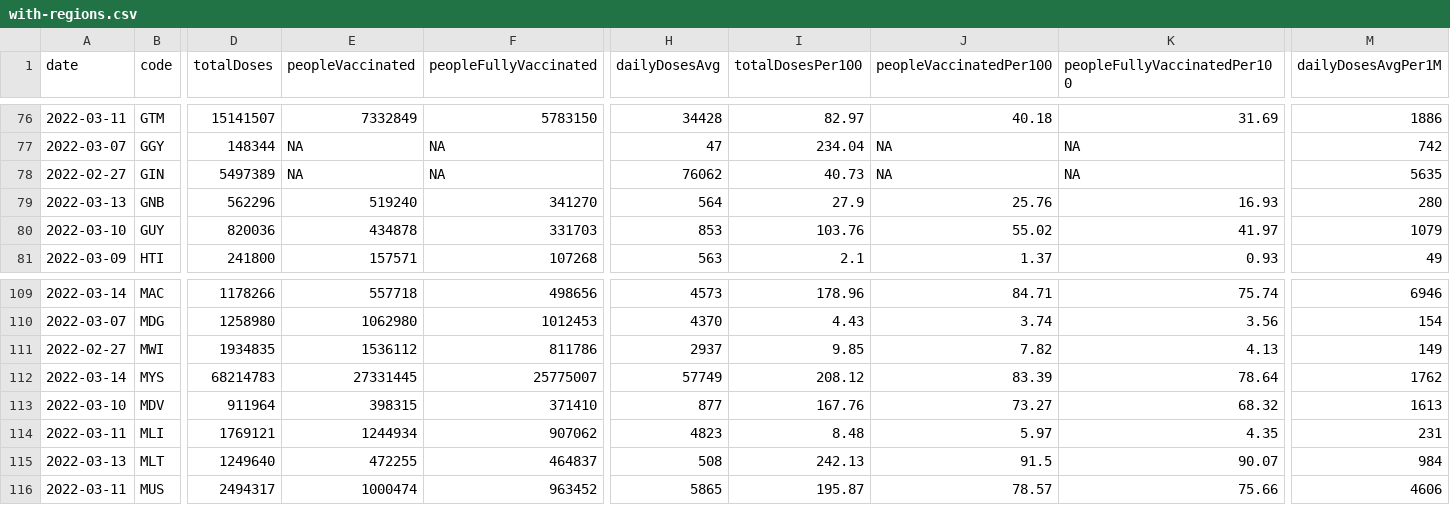
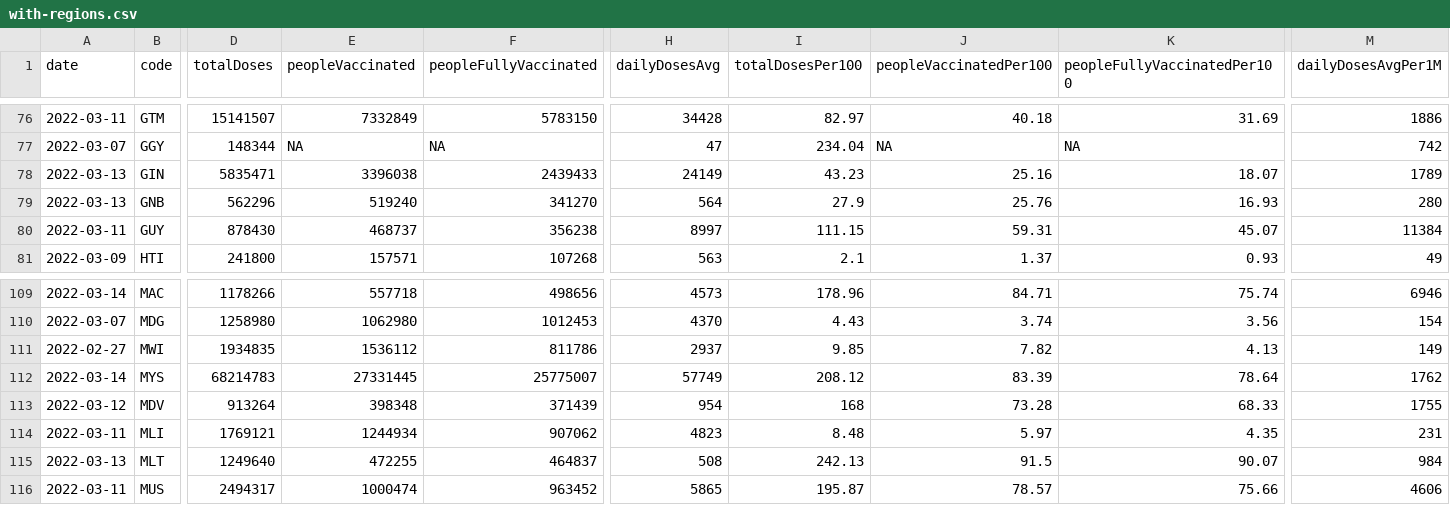
Before and after one commit to codecreative/covid-regional, a CSV file: with-regions.csv, drawn as a sheet; only a part is shown, gaps mark what is left out; the diff covers the shown part only; the diff names each change by its address in the sheet, - before the commit and + after, or states it on an @@ line.

```diff
--- a/with-regions.csv
+++ b/with-regions.csv
-A78 (date): 2022-02-27
+A78 (date): 2022-03-13
-D78 (totalDoses): 5497389
+D78 (totalDoses): 5835471
-E78 (peopleVaccinated): NA
+E78 (peopleVaccinated): 3396038
-F78 (peopleFullyVaccinated): NA
+F78 (peopleFullyVaccinated): 2439433
-H78 (dailyDosesAvg): 76062
+H78 (dailyDosesAvg): 24149
-I78 (totalDosesPer100): 40.73
+I78 (totalDosesPer100): 43.23
-J78 (peopleVaccinatedPer100): NA
+J78 (peopleVaccinatedPer100): 25.16
-K78 (peopleFullyVaccinatedPer100): NA
+K78 (peopleFullyVaccinatedPer100): 18.07
-M78 (dailyDosesAvgPer1M): 5635
+M78 (dailyDosesAvgPer1M): 1789
-A80 (date): 2022-03-10
+A80 (date): 2022-03-11
-D80 (totalDoses): 820036
+D80 (totalDoses): 878430
-E80 (peopleVaccinated): 434878
+E80 (peopleVaccinated): 468737
-F80 (peopleFullyVaccinated): 331703
+F80 (peopleFullyVaccinated): 356238
-H80 (dailyDosesAvg): 853
+H80 (dailyDosesAvg): 8997
-I80 (totalDosesPer100): 103.76
+I80 (totalDosesPer100): 111.15
-J80 (peopleVaccinatedPer100): 55.02
+J80 (peopleVaccinatedPer100): 59.31
-K80 (peopleFullyVaccinatedPer100): 41.97
+K80 (peopleFullyVaccinatedPer100): 45.07
-M80 (dailyDosesAvgPer1M): 1079
+M80 (dailyDosesAvgPer1M): 11384
-A113 (date): 2022-03-10
+A113 (date): 2022-03-12
-D113 (totalDoses): 911964
+D113 (totalDoses): 913264
-E113 (peopleVaccinated): 398315
+E113 (peopleVaccinated): 398348
-F113 (peopleFullyVaccinated): 371410
+F113 (peopleFullyVaccinated): 371439
-H113 (dailyDosesAvg): 877
+H113 (dailyDosesAvg): 954
-I113 (totalDosesPer100): 167.76
+I113 (totalDosesPer100): 168
-J113 (peopleVaccinatedPer100): 73.27
+J113 (peopleVaccinatedPer100): 73.28
-K113 (peopleFullyVaccinatedPer100): 68.32
+K113 (peopleFullyVaccinatedPer100): 68.33
-M113 (dailyDosesAvgPer1M): 1613
+M113 (dailyDosesAvgPer1M): 1755
```
Also changed, not shown: 51 edited cells elsewhere in this file, with-regions-calculated.csv, with-regions-v2.csv.
